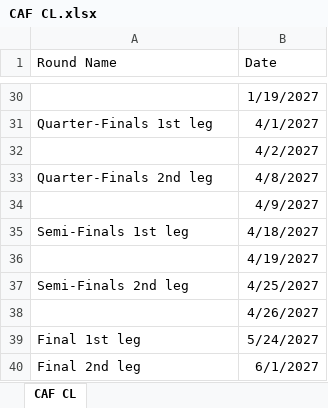
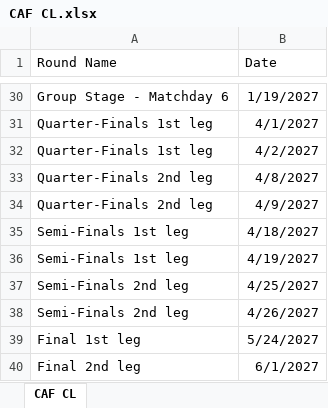
Before and after one commit to ghassanelgendy/egyptian-premier-league-schedule-optimizer, an Excel workbook: data/CAF CL.xlsx, sheet CAF CL, drawn as a sheet; only a part is shown, gaps mark what is left out; values as stored, in another font and other column widths than the file's, no borders; table styles not drawn; the diff covers the shown part only; the diff names each change by its address in the sheet, - before the commit and + after, or states it on an @@ line.

```diff
--- a/data/CAF CL.xlsx (sheet CAF CL)
+++ b/data/CAF CL.xlsx (sheet CAF CL)
-A30 (Round Name): (empty)
+A30 (Round Name): Group Stage - Matchday 6
-A32 (Round Name): (empty)
+A32 (Round Name): Quarter-Finals 1st leg
-A34 (Round Name): (empty)
+A34 (Round Name): Quarter-Finals 2nd leg
-A36 (Round Name): (empty)
+A36 (Round Name): Semi-Finals 1st leg
-A38 (Round Name): (empty)
+A38 (Round Name): Semi-Finals 2nd leg
```
Also changed, not shown: 18 edited cells elsewhere in this sheet, data/CAF CC.xlsx, data/calendar.xlsx, 4 other files.
